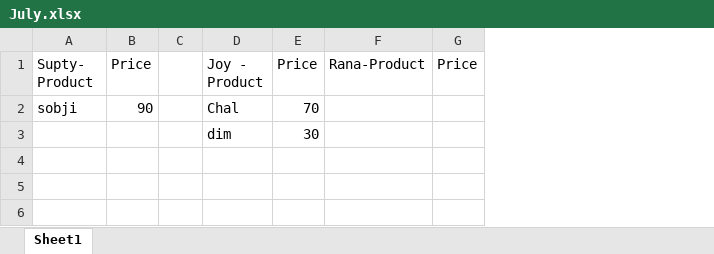
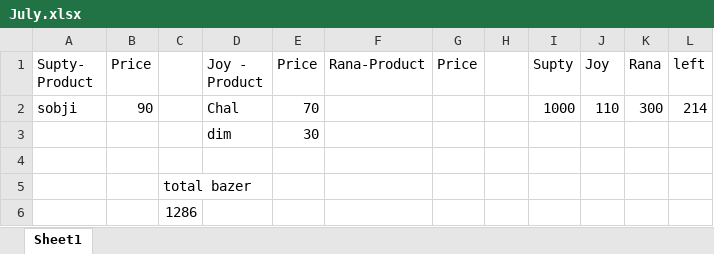
Before and after one commit to jahin44/Home-Accounts, an Excel workbook: July.xlsx, sheet Sheet1, drawn as a sheet; values as stored, in another font and other column widths than the file's, no borders; removed rows and columns are numbered as before the commit, all else as after; the diff names each change by its address in the sheet, - before the commit and + after, or states it on an @@ line.

Commit message:
after bazer 7 8 2021

```diff
--- a/July.xlsx (sheet Sheet1)
+++ b/July.xlsx (sheet Sheet1)
-column C, empty
+column C, empty
+column H, empty
+column I (Supty), row 2: 1000
+column J (Joy), row 2: 110
+column K (Rana), row 2: 300
+column L (left), row 2: 214
+row 4: (empty)
+row 5:  |  | total bazer
+row 6:  |  | 1286
```
